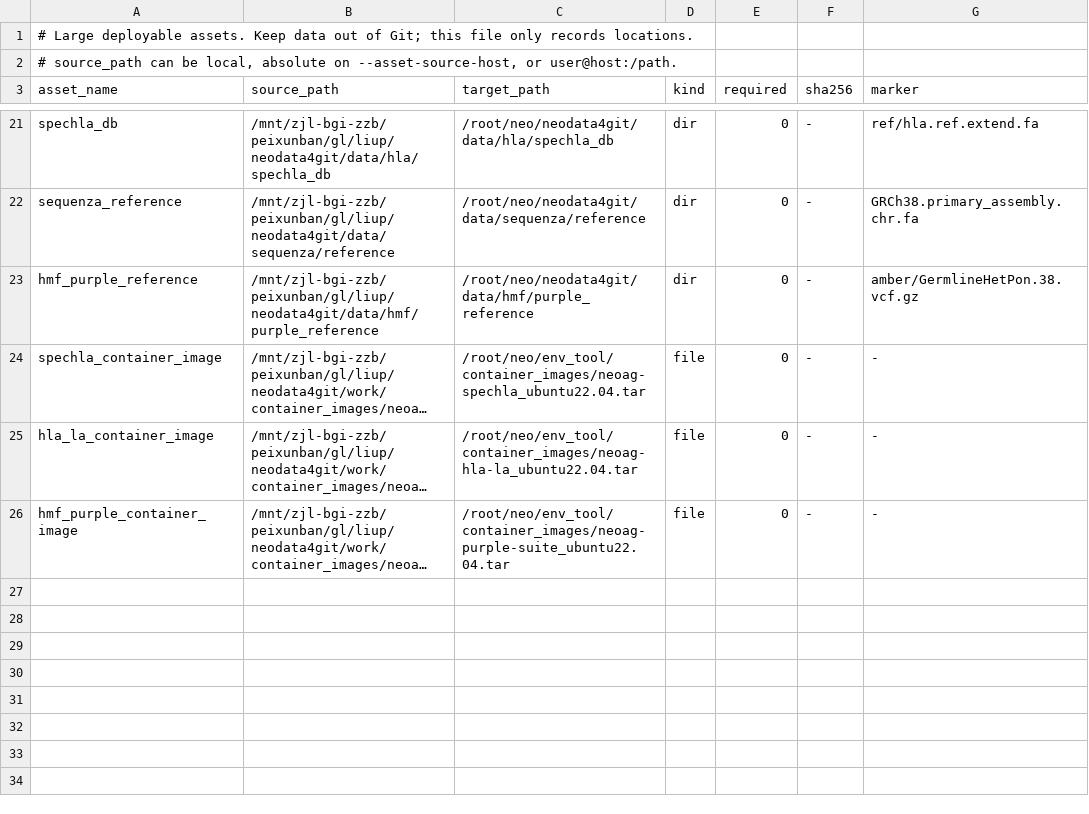
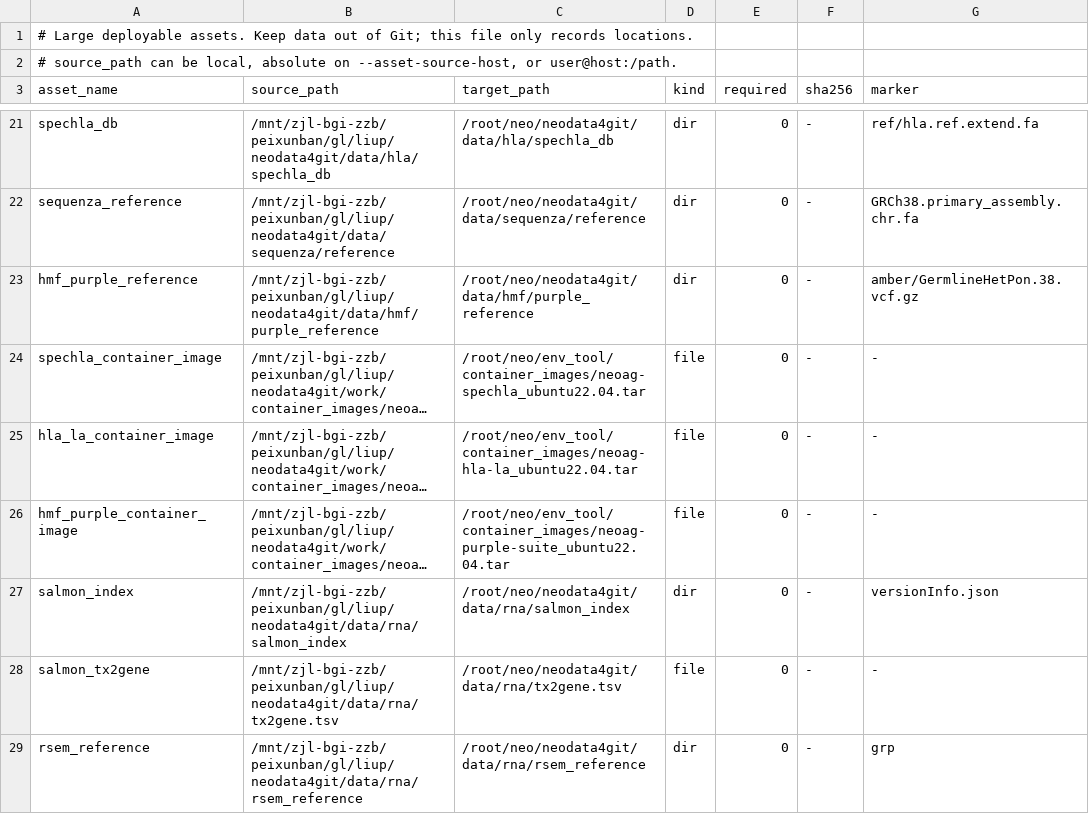
Before and after one commit to lphilomena/neo, a TSV file: configs/assets/production_assets.tsv, drawn as a sheet; only a part is shown, gaps mark what is left out; long unchanged cells end in …; the diff names each change by its address in the sheet, - before the commit and + after, or states it on an @@ line.

```diff
--- a/configs/assets/production_assets.tsv
+++ b/configs/assets/production_assets.tsv
+row 27: salmon_index | /mnt/zjl-bgi-zzb/peixunban/gl/liup/neodata4git/data/rna/salmon_index | /root/neo/neodata4git/data/rna/salmon_index | dir | 0 | - | versionInfo.json
+row 28: salmon_tx2gene | /mnt/zjl-bgi-zzb/peixunban/gl/liup/neodata4git/data/rna/tx2gene.tsv | /root/neo/neodata4git/data/rna/tx2gene.tsv | file | 0 | - | -
+row 29: rsem_reference | /mnt/zjl-bgi-zzb/peixunban/gl/liup/neodata4git/data/rna/rsem_reference | /root/neo/neodata4git/data/rna/rsem_reference | dir | 0 | - | grp
```
Also changed, not shown: 6 other files.
